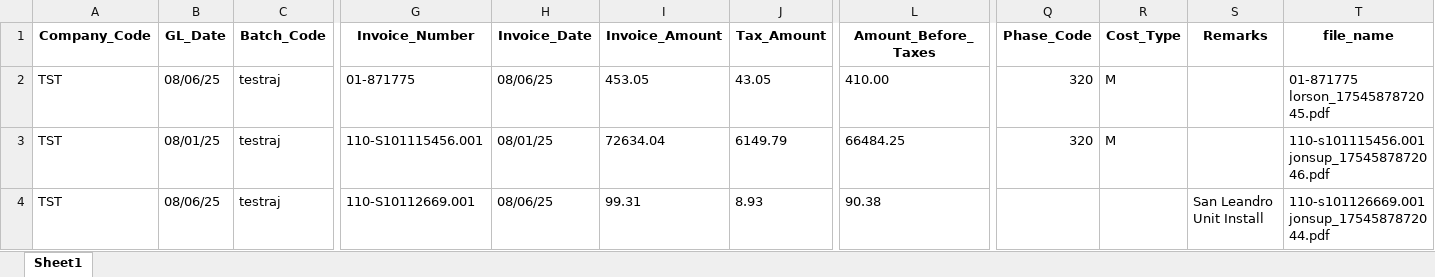
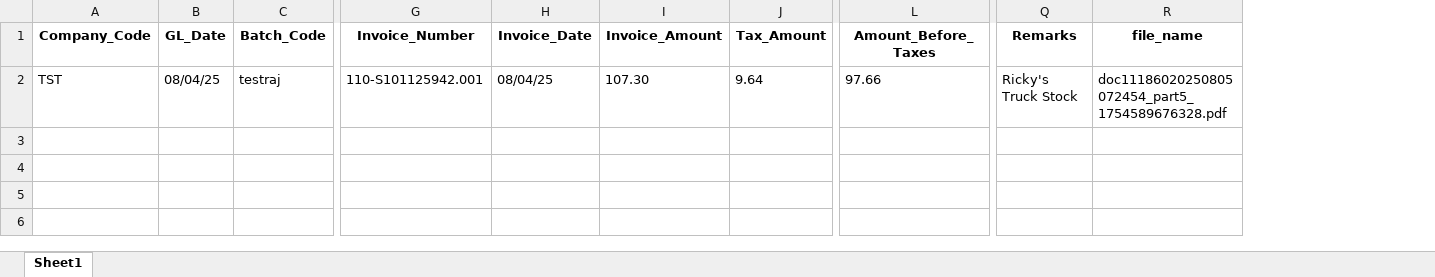
Before and after one commit to RajTandel2511/Invoice_Parser, an Excel workbook: process/outputs/excel_files/final_invoice_data.xlsx, sheet Sheet1, drawn as a sheet; only a part is shown, gaps mark what is left out; values as stored, in another font and other column widths than the file's, no borders; removed rows and columns are numbered as before the commit, all else as after; rows hold the shown columns only; the diff names each change by its address in the sheet, - before the commit and + after, or states it on an @@ line.

```diff
--- a/process/outputs/excel_files/final_invoice_data.xlsx (sheet Sheet1)
+++ b/process/outputs/excel_files/final_invoice_data.xlsx (sheet Sheet1)
-column Q (Phase_Code), empty
-column R (Cost_Type), empty
-row 2: TST | 08/06/25 | testraj | 01-871775 | 08/06/25 | 453.05 | 43.05 | 410.00 | 320 | M |  | 01-871775 lorson_1754587872045.pdf
-row 3: TST | 08/01/25 | testraj | 110-S101115456.001 | 08/01/25 | 72634.04 | 6149.79 | 66484.25 | 320 | M |  | 110-s101115456.001 jonsup_1754587872046.pdf
-B2 (GL_Date): 08/06/25
+B2 (GL_Date): 08/04/25
-G2 (Invoice_Number): 110-S10112669.001
+G2 (Invoice_Number): 110-S101125942.001
-H2 (Invoice_Date): 08/06/25
+H2 (Invoice_Date): 08/04/25
-I2 (Invoice_Amount): 99.31
+I2 (Invoice_Amount): 107.30
-J2 (Tax_Amount): 8.93
+J2 (Tax_Amount): 9.64
-L2 (Amount_Before_Taxes): 90.38
+L2 (Amount_Before_Taxes): 97.66
-Q2 (Remarks): San Leandro Unit Install
+Q2 (Remarks): Ricky's Truck Stock
-R2 (file_name): 110-s101126669.001 jonsup_1754587872044.pdf
+R2 (file_name): doc11186020250805072454_part5_1754589676328.pdf
```
Also changed, not shown: process/outputs/excel_files/APInvoicesImport1.xlsx, 17 other files.
